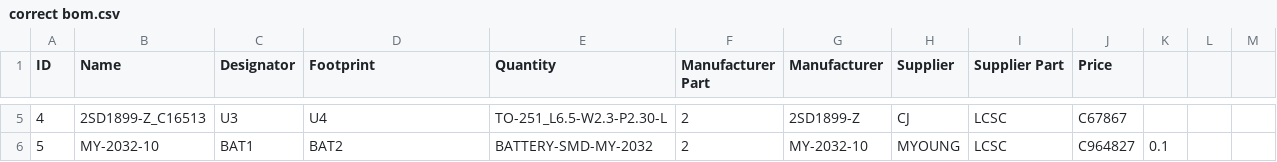
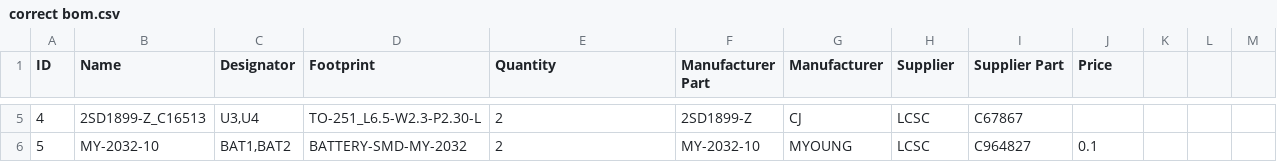
Before and after one commit to sahilchess/easy-highway, a CSV file: production/bom/correct bom.csv, drawn as a sheet; only a part is shown, gaps mark what is left out; the diff covers the shown part only; the diff names each change by its address in the sheet, - before the commit and + after, or states it on an @@ line.

Commit message:
Update correct bom.csv

```diff
--- a/production/bom/correct bom.csv
+++ b/production/bom/correct bom.csv
-C5 (Designator): U3
+C5 (Designator): U3,U4
-D5 (Footprint): U4
+D5 (Footprint): TO-251_L6.5-W2.3-P2.30-L
-E5 (Quantity): TO-251_L6.5-W2.3-P2.30-L
+E5 (Quantity): 2
-F5 (Manufacturer Part): 2
+F5 (Manufacturer Part): 2SD1899-Z
-G5 (Manufacturer): 2SD1899-Z
+G5 (Manufacturer): CJ
-H5 (Supplier): CJ
+H5 (Supplier): LCSC
-I5 (Supplier Part): LCSC
+I5 (Supplier Part): C67867
-J5 (Price): C67867
+J5 (Price): (empty)
-C6 (Designator): BAT1
+C6 (Designator): BAT1,BAT2
-D6 (Footprint): BAT2
+D6 (Footprint): BATTERY-SMD-MY-2032
-E6 (Quantity): BATTERY-SMD-MY-2032
+E6 (Quantity): 2
-F6 (Manufacturer Part): 2
+F6 (Manufacturer Part): MY-2032-10
-G6 (Manufacturer): MY-2032-10
+G6 (Manufacturer): MYOUNG
-H6 (Supplier): MYOUNG
+H6 (Supplier): LCSC
-I6 (Supplier Part): LCSC
+I6 (Supplier Part): C964827
-J6 (Price): C964827
+J6 (Price): 0.1
-K6: 0.1
+K6: (empty)
```
Also changed, not shown: 31 edited cells elsewhere in this file.
